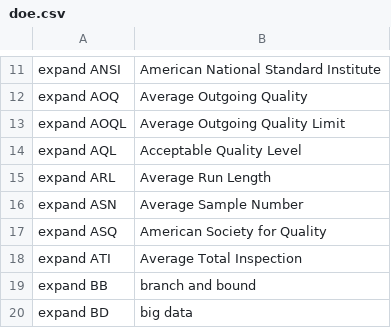
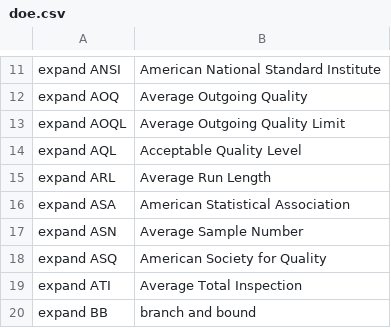
Before and after one commit to MooersLab/design-of-experiments-voice-in, a CSV file: doe.csv, drawn as a sheet; only a part is shown, gaps mark what is left out; the shorter side is filled out with more unchanged rows.

Commit message:
Update doe.csv

```diff
--- a/doe.csv
+++ b/doe.csv
@@ -15,2 +15,3 @@ expand AQL,Acceptable Quality Level
 expand ARL,Average Run Length
+expand ASA,American Statistical Association
 expand ASN,Average Sample Number
```
